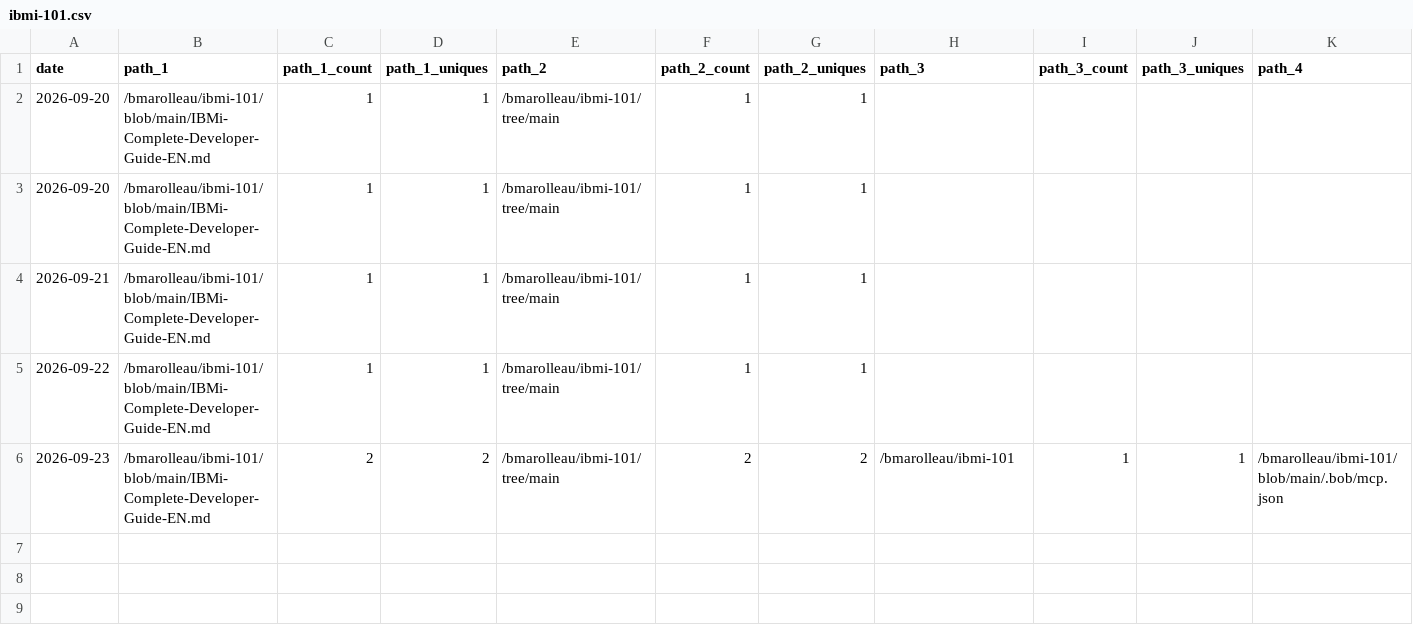
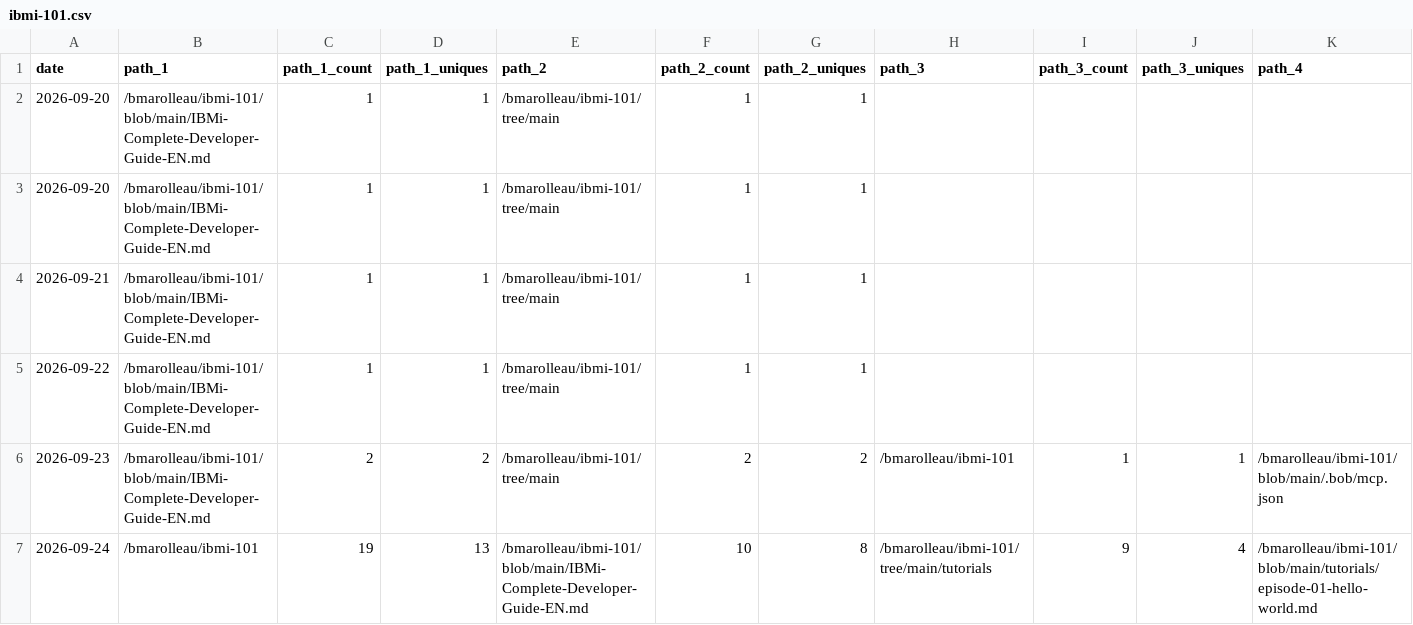
Before and after one commit to bmarolleau/github-repo-traffic-stats, a CSV file: data/github_paths/ibmi-101.csv, drawn as a sheet; only a part is shown; rows hold the shown columns only; the diff names each change by its address in the sheet, - before the commit and + after, or states it on an @@ line.

```diff
--- a/data/github_paths/ibmi-101.csv
+++ b/data/github_paths/ibmi-101.csv
+row 7: 2026-09-24 | /bmarolleau/ibmi-101 | 19 | 13 | /bmarolleau/ibmi-101/blob/main/IBMi-Complete-Developer-Guide-EN.md | 10 | 8 | /bmarolleau/ibmi-101/tree/main/tutorials | 9 | 4 | /bmarolleau/ibmi-101/blob/main/tutorials/episode-01-hello-world.md
```
Also changed, not shown: data/github_paths/IBM-i-Application-Modernization-with-Bob.csv, data/github_paths/flight400-demo.csv, 12 other files.
